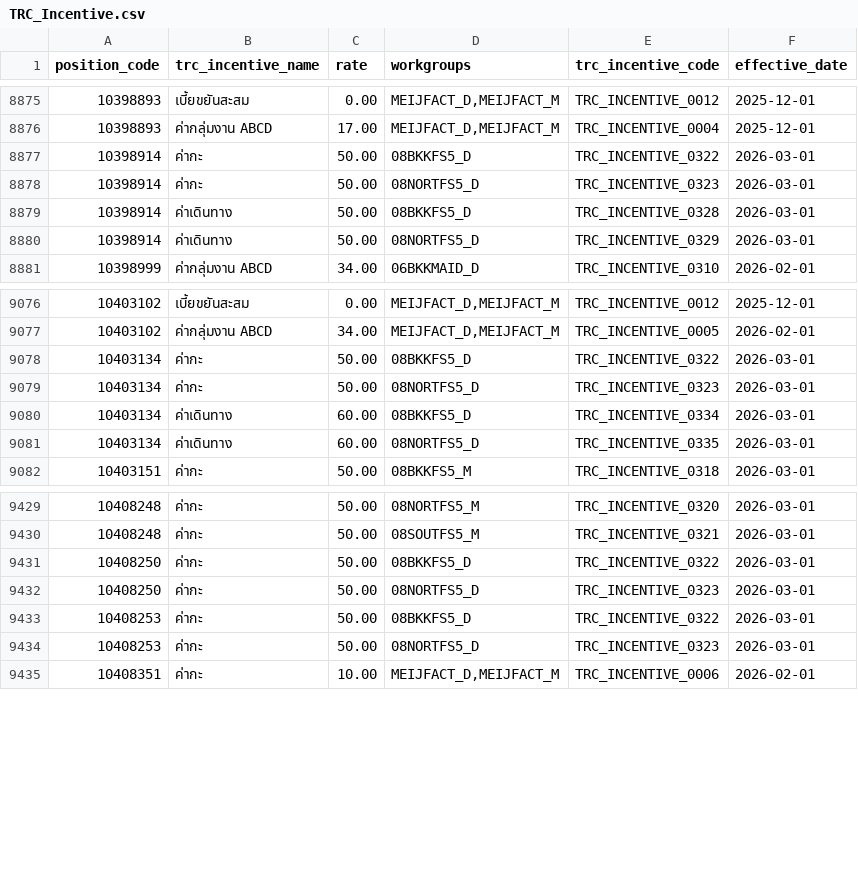
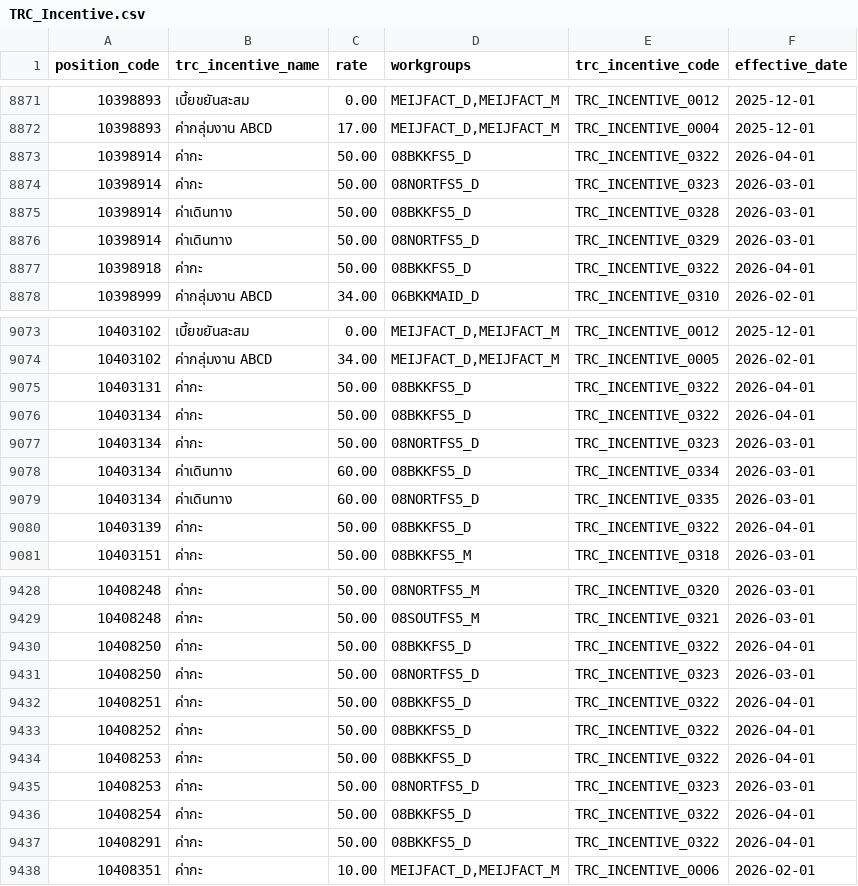
Before and after one commit to danupoll/HTML, a CSV file: TRC_Incentive.csv, drawn as a sheet; only a part is shown, gaps mark what is left out; the diff covers the shown part only.

Commit message:
Add files via upload

```diff
--- a/TRC_Incentive.csv
+++ b/TRC_Incentive.csv
@@ -8876,3 +8872,3 @@
 "10398893",ค่ากลุ่มงาน ABCD,17.00,"MEIJFACT_D,MEIJFACT_M",TRC_INCENTIVE_0004,2025-12-01
-"10398914",ค่ากะ,50.00,"08BKKFS5_D",TRC_INCENTIVE_0322,2026-03-01
+"10398914",ค่ากะ,50.00,"08BKKFS5_D",TRC_INCENTIVE_0322,2026-04-01
 "10398914",ค่ากะ,50.00,"08NORTFS5_D",TRC_INCENTIVE_0323,2026-03-01
@@ -8880,2 +8876,3 @@
 "10398914",ค่าเดินทาง,50.00,"08NORTFS5_D",TRC_INCENTIVE_0329,2026-03-01
+"10398918",ค่ากะ,50.00,"08BKKFS5_D",TRC_INCENTIVE_0322,2026-04-01
 "10398999",ค่ากลุ่มงาน ABCD,34.00,"06BKKMAID_D",TRC_INCENTIVE_0310,2026-02-01
@@ -9077,3 +9074,4 @@
 "10403102",ค่ากลุ่มงาน ABCD,34.00,"MEIJFACT_D,MEIJFACT_M",TRC_INCENTIVE_0005,2026-02-01
-"10403134",ค่ากะ,50.00,"08BKKFS5_D",TRC_INCENTIVE_0322,2026-03-01
+"10403131",ค่ากะ,50.00,"08BKKFS5_D",TRC_INCENTIVE_0322,2026-04-01
+"10403134",ค่ากะ,50.00,"08BKKFS5_D",TRC_INCENTIVE_0322,2026-04-01
 "10403134",ค่ากะ,50.00,"08NORTFS5_D",TRC_INCENTIVE_0323,2026-03-01
@@ -9081,2 +9079,3 @@
 "10403134",ค่าเดินทาง,60.00,"08NORTFS5_D",TRC_INCENTIVE_0335,2026-03-01
+"10403139",ค่ากะ,50.00,"08BKKFS5_D",TRC_INCENTIVE_0322,2026-04-01
 "10403151",ค่ากะ,50.00,"08BKKFS5_M",TRC_INCENTIVE_0318,2026-03-01
@@ -9430,6 +9429,10 @@
 "10408248",ค่ากะ,50.00,"08SOUTFS5_M",TRC_INCENTIVE_0321,2026-03-01
-"10408250",ค่ากะ,50.00,"08BKKFS5_D",TRC_INCENTIVE_0322,2026-03-01
+"10408250",ค่ากะ,50.00,"08BKKFS5_D",TRC_INCENTIVE_0322,2026-04-01
 "10408250",ค่ากะ,50.00,"08NORTFS5_D",TRC_INCENTIVE_0323,2026-03-01
-"10408253",ค่ากะ,50.00,"08BKKFS5_D",TRC_INCENTIVE_0322,2026-03-01
+"10408251",ค่ากะ,50.00,"08BKKFS5_D",TRC_INCENTIVE_0322,2026-04-01
+"10408252",ค่ากะ,50.00,"08BKKFS5_D",TRC_INCENTIVE_0322,2026-04-01
+"10408253",ค่ากะ,50.00,"08BKKFS5_D",TRC_INCENTIVE_0322,2026-04-01
 "10408253",ค่ากะ,50.00,"08NORTFS5_D",TRC_INCENTIVE_0323,2026-03-01
+"10408254",ค่ากะ,50.00,"08BKKFS5_D",TRC_INCENTIVE_0322,2026-04-01
+"10408291",ค่ากะ,50.00,"08BKKFS5_D",TRC_INCENTIVE_0322,2026-04-01
 "10408351",ค่ากะ,10.00,"MEIJFACT_D,MEIJFACT_M",TRC_INCENTIVE_0006,2026-02-01
```
Also changed, not shown: 2 added rows, 5 removed rows and 20 edited cells elsewhere in this file.
